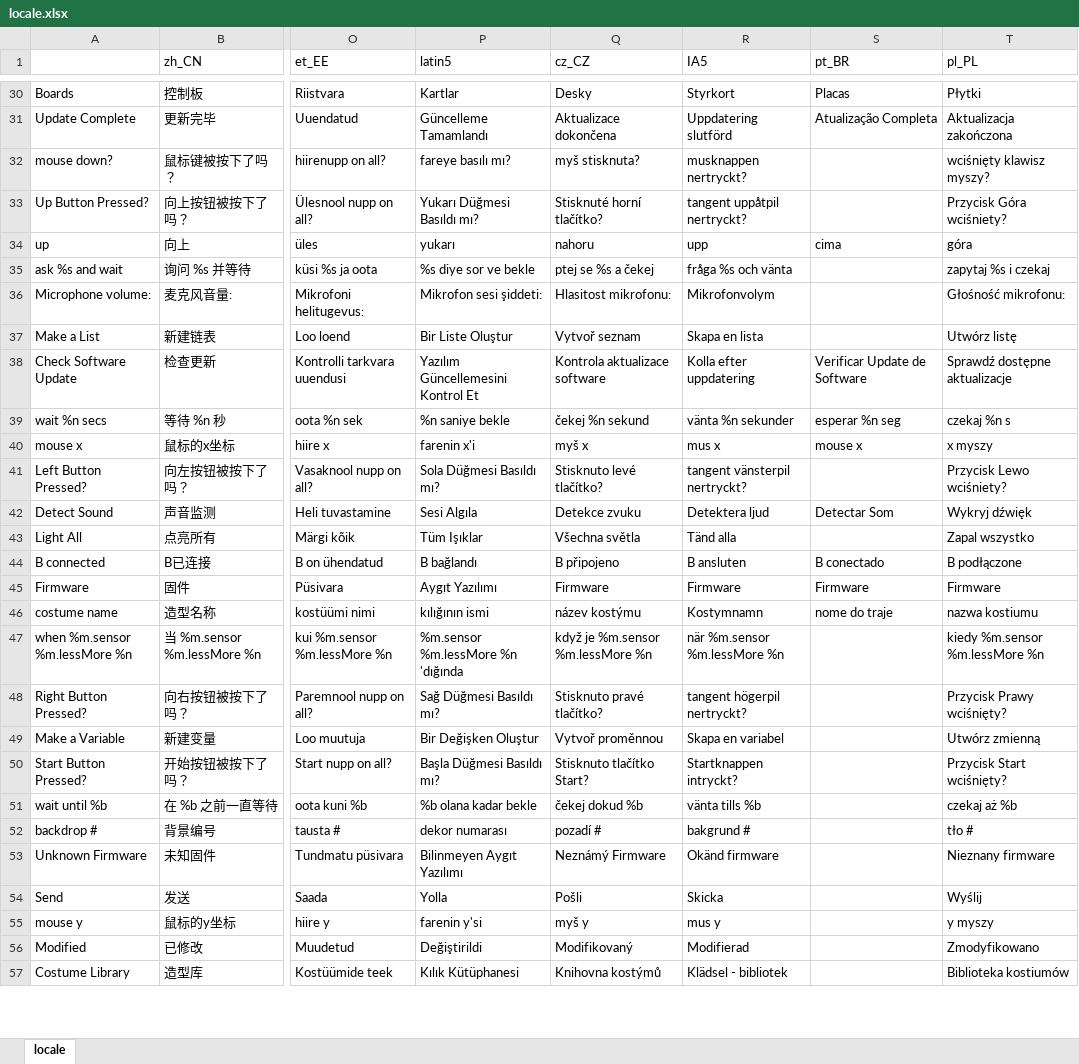
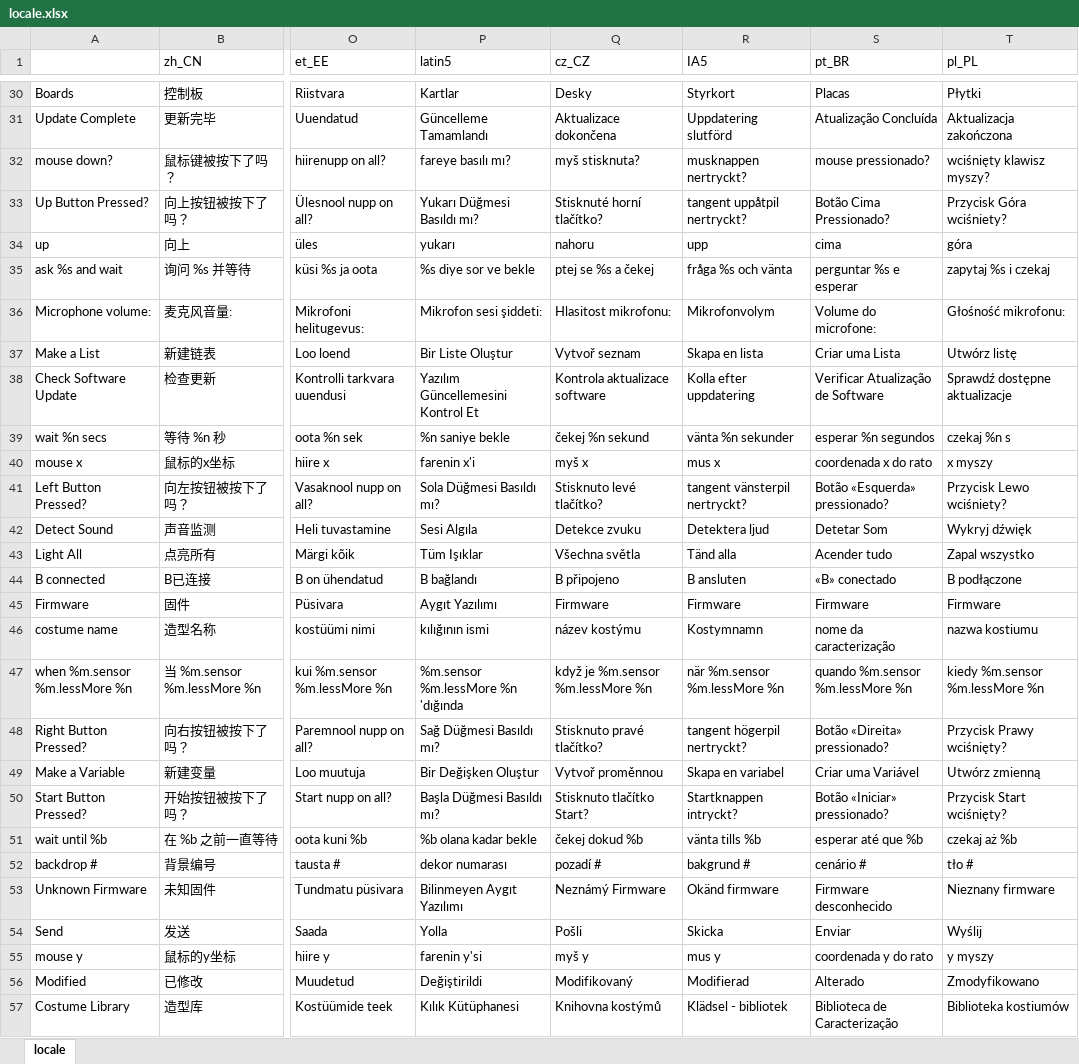
Before and after one commit to Makeblock-official/mBlock, an Excel workbook: src/locale/locale.xlsx, sheet locale, drawn as a sheet; only a part is shown, gaps mark what is left out; values as stored, in another font and other column widths than the file's, no borders; the diff covers the shown part only; the diff names each change by its address in the sheet, - before the commit and + after, or states it on an @@ line.

```diff
--- a/src/locale/locale.xlsx (sheet locale)
+++ b/src/locale/locale.xlsx (sheet locale)
-S31 (pt_BR): Atualização Completa
+S31 (pt_BR): Atualização Concluída
-S32 (pt_BR): (empty)
+S32 (pt_BR): mouse pressionado?
-S33 (pt_BR): (empty)
+S33 (pt_BR): Botão Cima Pressionado?
-S35 (pt_BR): (empty)
+S35 (pt_BR): perguntar %s e esperar
-S36 (pt_BR): (empty)
+S36 (pt_BR): Volume do microfone:
-S37 (pt_BR): (empty)
+S37 (pt_BR): Criar uma Lista
-S38 (pt_BR): Verificar Update de Software
+S38 (pt_BR): Verificar Atualização de Software
-S39 (pt_BR): esperar %n seg
+S39 (pt_BR): esperar %n segundos
-S40 (pt_BR): mouse x
+S40 (pt_BR): coordenada x do rato
-S41 (pt_BR): (empty)
+S41 (pt_BR): Botão «Esquerda» pressionado?
-S42 (pt_BR): Detectar Som
+S42 (pt_BR): Detetar Som
-S43 (pt_BR): (empty)
+S43 (pt_BR): Acender tudo
-S44 (pt_BR): B conectado
+S44 (pt_BR): «B» conectado
-S46 (pt_BR): nome do traje
+S46 (pt_BR): nome da caracterização
-S47 (pt_BR): (empty)
+S47 (pt_BR): quando %m.sensor %m.lessMore %n
-S48 (pt_BR): (empty)
+S48 (pt_BR): Botão «Direita» pressionado?
-S49 (pt_BR): (empty)
+S49 (pt_BR): Criar uma Variável
-S50 (pt_BR): (empty)
+S50 (pt_BR): Botão «Iniciar» pressionado?
-S51 (pt_BR): (empty)
+S51 (pt_BR): esperar até que %b
-S52 (pt_BR): (empty)
+S52 (pt_BR): cenário #
-S53 (pt_BR): (empty)
+S53 (pt_BR): Firmware desconhecido
-S54 (pt_BR): (empty)
+S54 (pt_BR): Enviar
-S55 (pt_BR): (empty)
+S55 (pt_BR): coordenada y do rato
-S56 (pt_BR): (empty)
+S56 (pt_BR): Alterado
-S57 (pt_BR): (empty)
+S57 (pt_BR): Biblioteca de Caracterização
```
Also changed, not shown: 3 added rows, 751 edited cells and cell formats elsewhere in this sheet, 7 other files.
